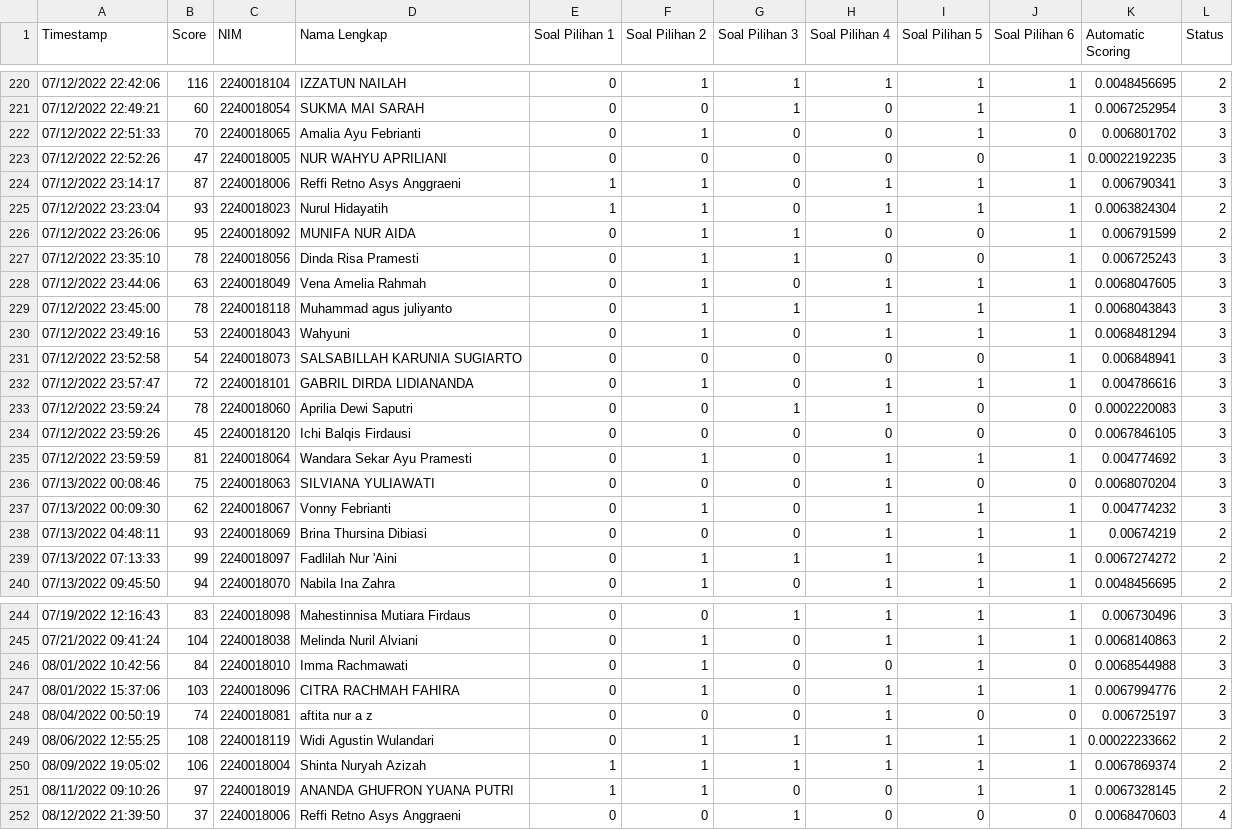
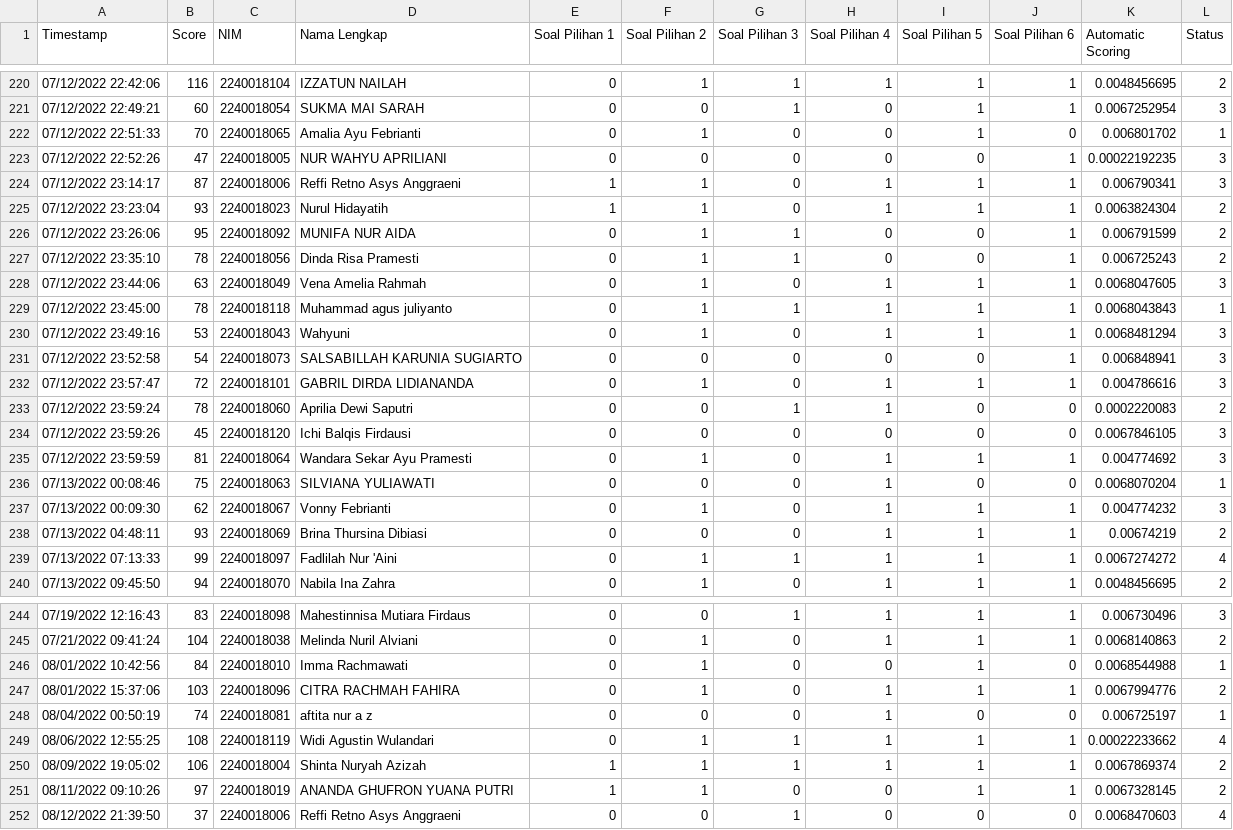
Before and after one commit to hqq24/tesis, a CSV file: dataset_7.csv, drawn as a sheet; only a part is shown, gaps mark what is left out; the diff covers the shown part only.

Commit message:
Update dataset_7.csv

```diff
--- a/dataset_7.csv
+++ b/dataset_7.csv
@@ -221,3 +221,3 @@ Timestamp,Score,NIM,Nama Lengkap,Soal Pilihan 1,Soal Pilihan 2,Soal Pilihan 3,So
 07/12/2022 22:49:21,60,2240018054,SUKMA MAI SARAH,0,0,1,0,1,1,0.0067252954,3
-07/12/2022 22:51:33,70,2240018065,Amalia Ayu Febrianti,0,1,0,0,1,0,0.006801702,3
+07/12/2022 22:51:33,70,2240018065,Amalia Ayu Febrianti,0,1,0,0,1,0,0.006801702,1
 07/12/2022 22:52:26,47,2240018005,NUR WAHYU APRILIANI ,0,0,0,0,0,1,0.00022192235,3
@@ -226,5 +226,5 @@ Timestamp,Score,NIM,Nama Lengkap,Soal Pilihan 1,Soal Pilihan 2,Soal Pilihan 3,So
 07/12/2022 23:26:06,95,2240018092,MUNIFA NUR AIDA,0,1,1,0,0,1,0.006791599,2
-07/12/2022 23:35:10,78,2240018056,Dinda Risa Pramesti,0,1,1,0,0,1,0.006725243,3
+07/12/2022 23:35:10,78,2240018056,Dinda Risa Pramesti,0,1,1,0,0,1,0.006725243,2
 07/12/2022 23:44:06,63,2240018049,Vena Amelia Rahmah,0,1,0,1,1,1,0.0068047605,3
-07/12/2022 23:45:00,78,2240018118,Muhammad agus juliyanto,0,1,1,1,1,1,0.0068043843,3
+07/12/2022 23:45:00,78,2240018118,Muhammad agus juliyanto,0,1,1,1,1,1,0.0068043843,1
 07/12/2022 23:49:16,53,2240018043,Wahyuni,0,1,0,1,1,1,0.0068481294,3
@@ -232,9 +232,9 @@ Timestamp,Score,NIM,Nama Lengkap,Soal Pilihan 1,Soal Pilihan 2,Soal Pilihan 3,So
 07/12/2022 23:57:47,72,2240018101,GABRIL DIRDA LIDIANANDA,0,1,0,1,1,1,0.004786616,3
-07/12/2022 23:59:24,78,2240018060,Aprilia Dewi Saputri,0,0,1,1,0,0,0.0002220083,3
+07/12/2022 23:59:24,78,2240018060,Aprilia Dewi Saputri,0,0,1,1,0,0,0.0002220083,2
 07/12/2022 23:59:26,45,2240018120,Ichi Balqis Firdausi ,0,0,0,0,0,0,0.0067846105,3
 07/12/2022 23:59:59,81,2240018064,Wandara Sekar Ayu Pramesti,0,1,0,1,1,1,0.004774692,3
-07/13/2022 00:08:46,75,2240018063,SILVIANA YULIAWATI,0,0,0,1,0,0,0.0068070204,3
+07/13/2022 00:08:46,75,2240018063,SILVIANA YULIAWATI,0,0,0,1,0,0,0.0068070204,1
 07/13/2022 00:09:30,62,2240018067,Vonny Febrianti ,0,1,0,1,1,1,0.004774232,3
 07/13/2022 04:48:11,93,2240018069,Brina Thursina Dibiasi,0,0,0,1,1,1,0.00674219,2
-07/13/2022 07:13:33,99,2240018097,Fadlilah Nur 'Aini,0,1,1,1,1,1,0.0067274272,2
+07/13/2022 07:13:33,99,2240018097,Fadlilah Nur 'Aini,0,1,1,1,1,1,0.0067274272,4
 07/13/2022 09:45:50,94,2240018070,Nabila Ina Zahra,0,1,0,1,1,1,0.0048456695,2
@@ -245,6 +245,6 @@ Timestamp,Score,NIM,Nama Lengkap,Soal Pilihan 1,Soal Pilihan 2,Soal Pilihan 3,So
 07/21/2022 09:41:24,104,2240018038,Melinda Nuril Alviani,0,1,0,1,1,1,0.0068140863,2
-08/01/2022 10:42:56,84,2240018010,Imma Rachmawati,0,1,0,0,1,0,0.0068544988,3
+08/01/2022 10:42:56,84,2240018010,Imma Rachmawati,0,1,0,0,1,0,0.0068544988,1
 08/01/2022 15:37:06,103,2240018096,CITRA RACHMAH FAHIRA,0,1,0,1,1,1,0.0067994776,2
-08/04/2022 00:50:19,74,2240018081,aftita nur a z,0,0,0,1,0,0,0.006725197,3
-08/06/2022 12:55:25,108,2240018119,Widi Agustin Wulandari,0,1,1,1,1,1,0.00022233662,2
+08/04/2022 00:50:19,74,2240018081,aftita nur a z,0,0,0,1,0,0,0.006725197,1
+08/06/2022 12:55:25,108,2240018119,Widi Agustin Wulandari,0,1,1,1,1,1,0.00022233662,4
 08/09/2022 19:05:02,106,2240018004,Shinta Nuryah Azizah,1,1,1,1,1,1,0.0067869374,2
```
Also changed, not shown: 12 edited cells elsewhere in this file.
